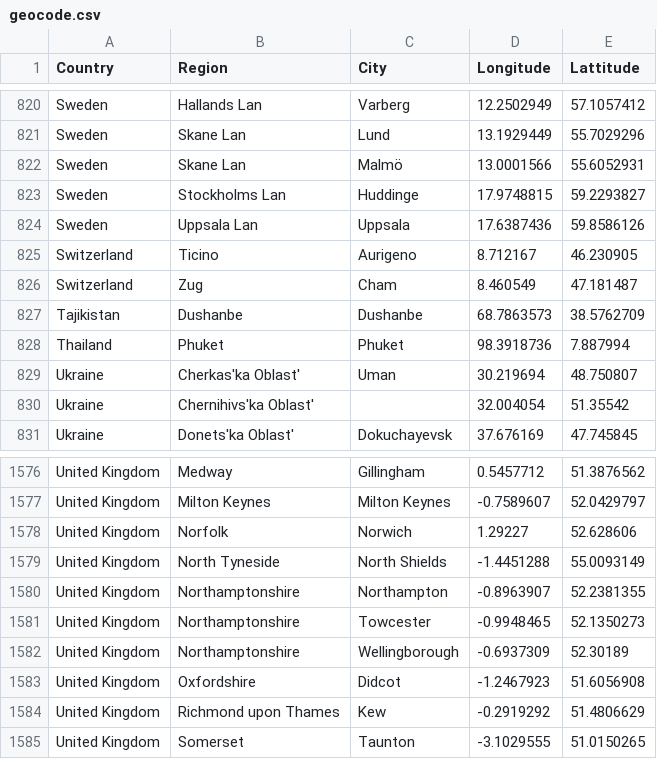
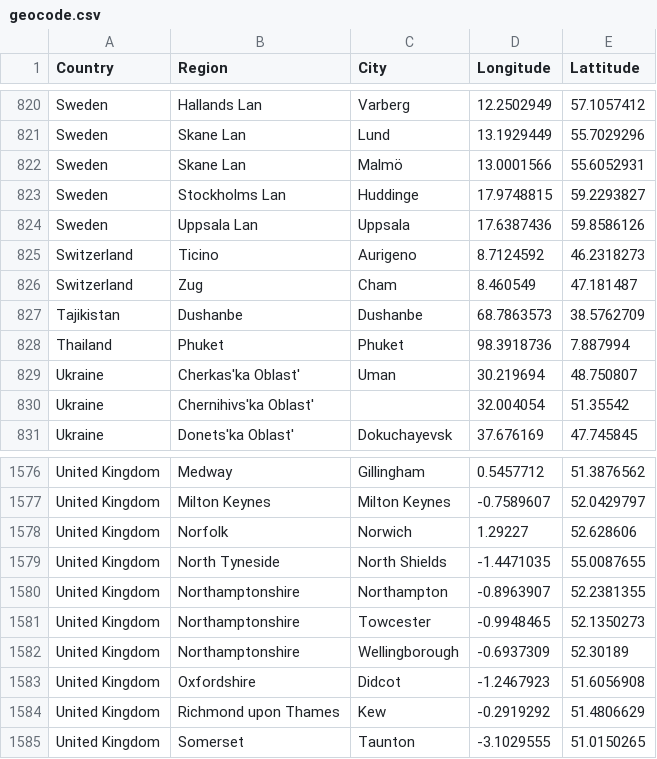
Before and after one commit to lyokha/statcounter-utils, a CSV file: geocode.csv, drawn as a sheet; only a part is shown, gaps mark what is left out; the diff covers the shown part only.

```diff
--- a/geocode.csv
+++ b/geocode.csv
@@ -824,3 +824,3 @@ Sweden;Stockholms Lan;Huddinge;17.9748815;59.2293827
 Sweden;Uppsala Lan;Uppsala;17.6387436;59.8586126
-Switzerland;Ticino;Aurigeno;8.712167;46.230905
+Switzerland;Ticino;Aurigeno;8.7124592;46.2318273
 Switzerland;Zug;Cham;8.460549;47.181487
@@ -1578,3 +1578,3 @@ United Kingdom;Milton Keynes;Milton Keynes;-0.7589607;52.0429797
 United Kingdom;Norfolk;Norwich;1.29227;52.628606
-United Kingdom;North Tyneside;North Shields;-1.4451288;55.0093149
+United Kingdom;North Tyneside;North Shields;-1.4471035;55.0087655
 United Kingdom;Northamptonshire;Northampton;-0.8963907;52.2381355
```
Also changed, not shown: 14 added rows, 1 removed row and 16 edited cells elsewhere in this file, 2 other files.
